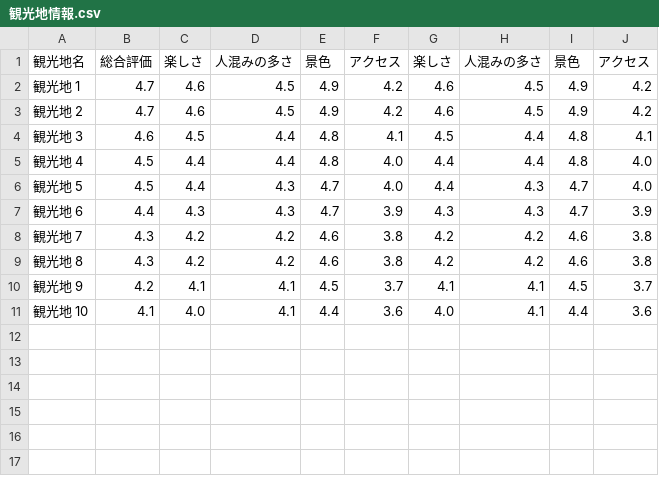
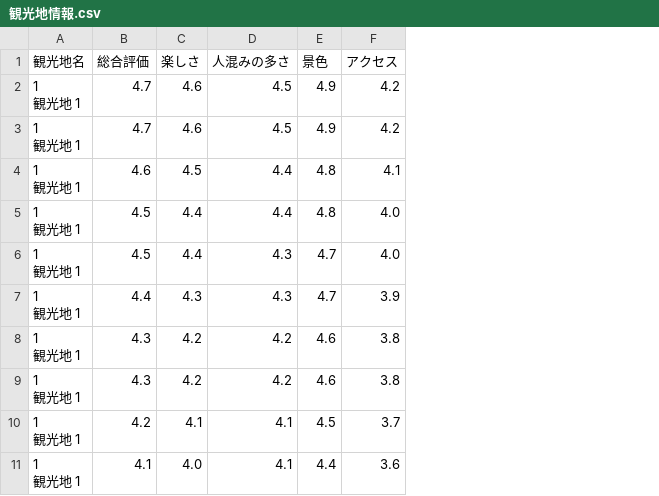
Before and after one commit to kiiii8r/jlab, a CSV file: Scraping/観光地情報.csv, drawn as a sheet; removed rows and columns are numbered as before the commit, all else as after; ↵ is a line break in a cell; the diff names each change by its address in the sheet, - before the commit and + after, or states it on an @@ line.

```diff
--- a/Scraping/観光地情報.csv
+++ b/Scraping/観光地情報.csv
-column A (観光地名), rows 2-11: 観光地 1 | 観光地 2 | 観光地 3 | 観光地 4 | 観光地 5 | 観光地 6 | 観光地 7 | 観光地 8 | 観光地 9 | 観光地 10
+column A (観光地名), rows 2-11: all 1 ↵ 観光地 1
-column G (楽しさ), rows 2-11: 4.6 | 4.6 | 4.5 | 4.4 | 4.4 | 4.3 | 4.2 | 4.2 | 4.1 | 4.0
-column H (人混みの多さ), rows 2-11: 4.5 | 4.5 | 4.4 | 4.4 | 4.3 | 4.3 | 4.2 | 4.2 | 4.1 | 4.1
-column I (景色), rows 2-11: 4.9 | 4.9 | 4.8 | 4.8 | 4.7 | 4.7 | 4.6 | 4.6 | 4.5 | 4.4
-column J (アクセス), rows 2-11: 4.2 | 4.2 | 4.1 | 4.0 | 4.0 | 3.9 | 3.8 | 3.8 | 3.7 | 3.6
```
Also changed, not shown: 33 other files.
